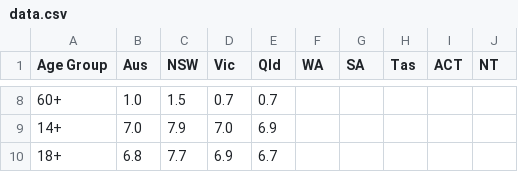
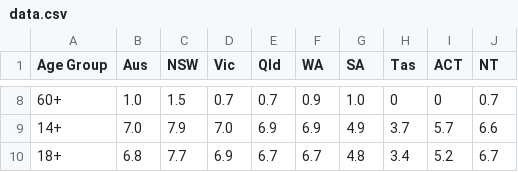
Before and after one commit to ebin0002/fit3179week10, a CSV file: bar/data.csv, drawn as a sheet; only a part is shown, gaps mark what is left out; the diff covers the shown part only.

```diff
--- a/bar/data.csv
+++ b/bar/data.csv
@@ -8,3 +8,3 @@ Age Group,Aus,NSW,Vic,Qld,WA,SA,Tas,ACT,NT
-60+,1.0,1.5,0.7,0.7
-14+,7.0,7.9,7.0,6.9
-18+,6.8,7.7,6.9,6.7
+60+,1.0,1.5,0.7,0.7,0.9,1.0,0,0,0.7
+14+,7.0,7.9,7.0,6.9,6.9,4.9,3.7,5.7,6.6
+18+,6.8,7.7,6.9,6.7,6.7,4.8,3.4,5.2,6.7
```
Also changed, not shown: 30 edited cells elsewhere in this file.
